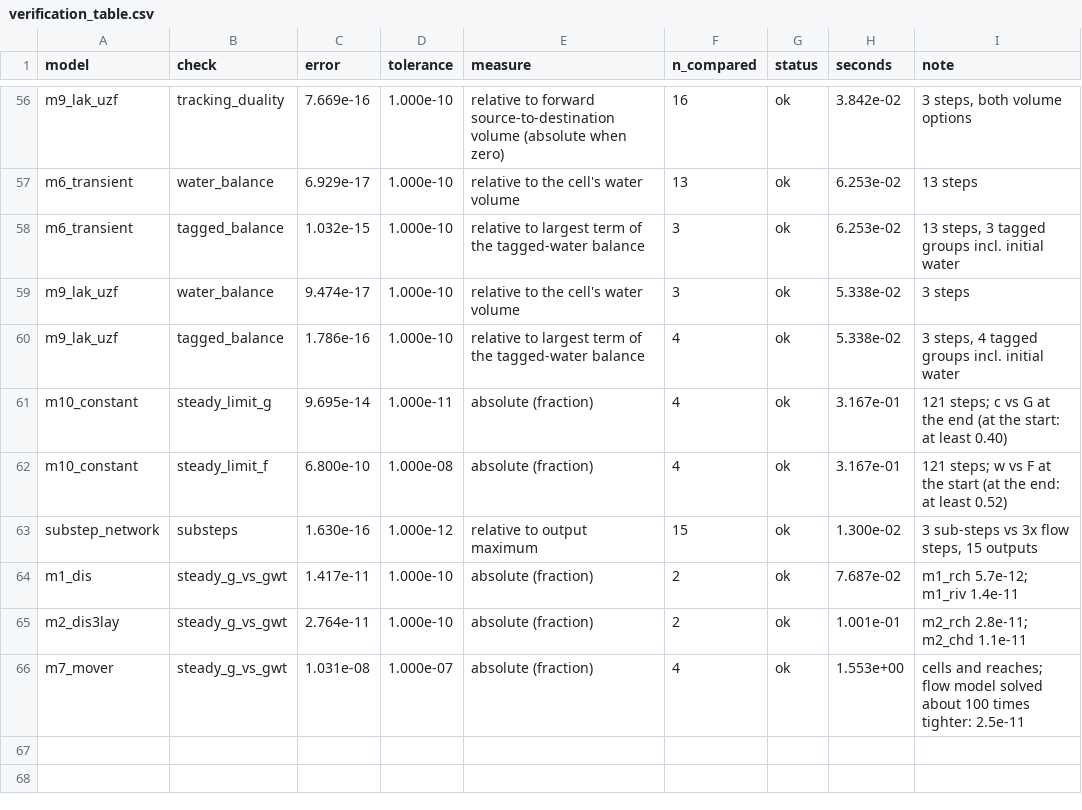
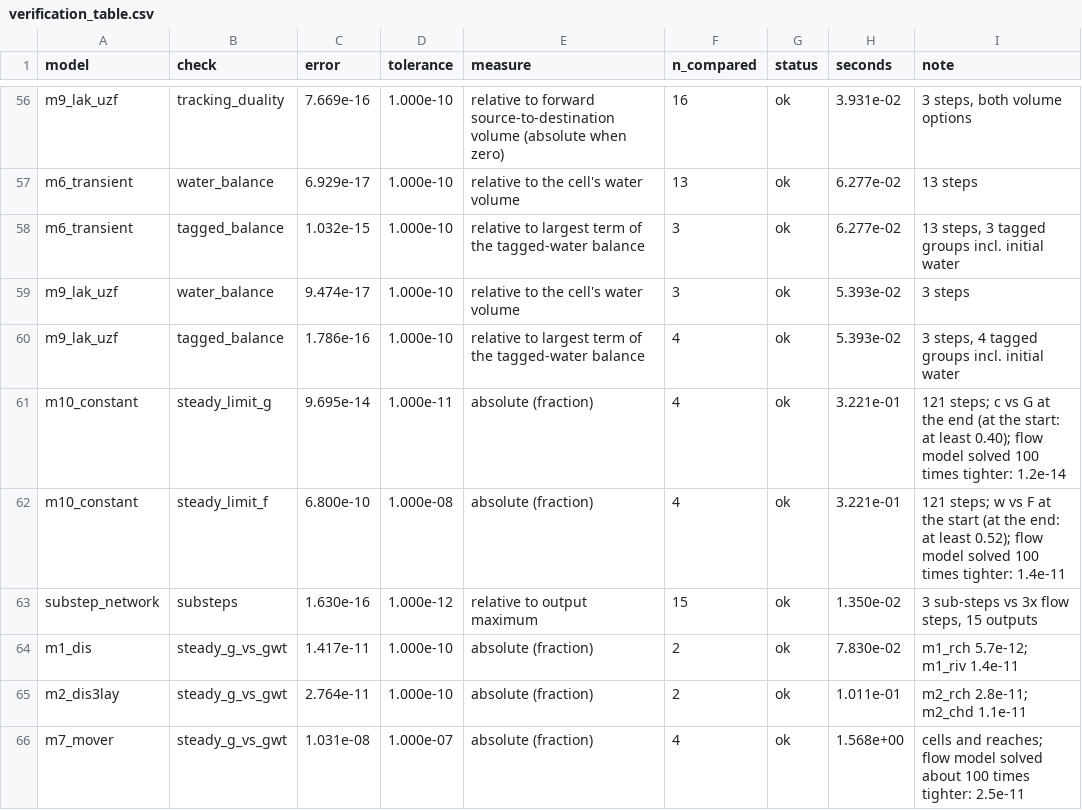
Before and after one commit to rhugman/gw-source, a CSV file: docs/paper/figures/verification_table.csv, drawn as a sheet; only a part is shown, gaps mark what is left out; the diff covers the shown part only; the diff names each change by its address in the sheet, - before the commit and + after, or states it on an @@ line.

Commit message:
Paper Figs 1 and 2, Table 2: second-review follow-ups
The steady-limit errors of model 10 are computed again with the flow model
solved 100 times tighter (1.2e-14 for G, 1.4e-11 for F, in the CSV notes), so
the captions state that both are limited by the flow solver tolerance, not by
round-off, in place of the unsupported flow-error-correction claim. The
captions and outline say the per-cell water balance with "flow" volumes holds
by construction and what it tests; the old model-10 values are 1.4e-8 and
5.9e-7 everywhere, and model 6 vs GWT is 2.2e-15.

record() refuses a non-finite "ok" error; the module docstring lists
tracking_vs_gwt with the transient checks. Fig. 1(d): q_ji c_j label moved
left of its arrow, the recharge label kept off the blue arrow. Fig. 2: the
axis-break mark no longer cuts a notch in the grey band.

```diff
--- a/docs/paper/figures/verification_table.csv
+++ b/docs/paper/figures/verification_table.csv
-H56 (seconds): 3.842e-02
+H56 (seconds): 3.931e-02
-H57:H58 (seconds): 6.253e-02
+H57:H58 (seconds): 6.277e-02
-H59:H60 (seconds): 5.338e-02
+H59:H60 (seconds): 5.393e-02
-H61:H62 (seconds): 3.167e-01
+H61:H62 (seconds): 3.221e-01
-I61 (note): …at least 0.40)
+I61 (note): …at least 0.40); flow model solved 100 times tighter: 1.2e-14
-I62 (note): …at least 0.52)
+I62 (note): …at least 0.52); flow model solved 100 times tighter: 1.4e-11
-H63 (seconds): 1.300e-02
+H63 (seconds): 1.350e-02
-H64 (seconds): 7.687e-02
+H64 (seconds): 7.830e-02
-H65 (seconds): 1.001e-01
+H65 (seconds): 1.011e-01
-H66 (seconds): 1.553e+00
+H66 (seconds): 1.568e+00
```
Also changed, not shown: 54 edited cells elsewhere in this file, 9 other files.
